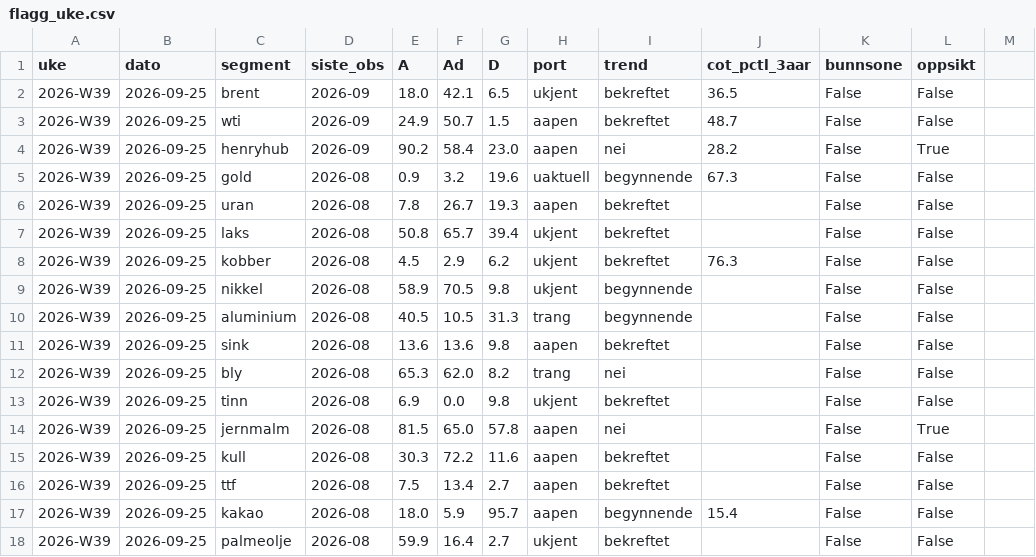
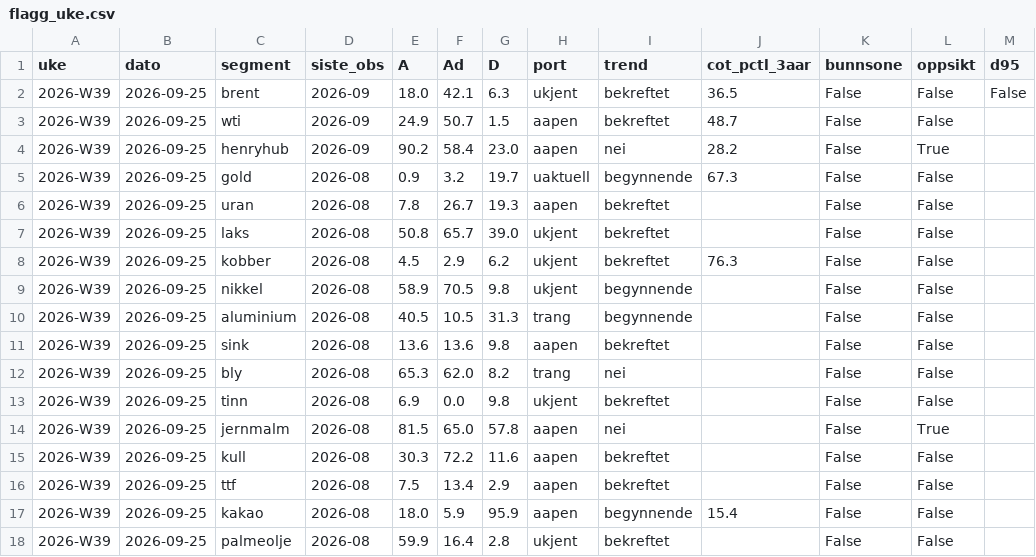
Before and after one commit to frdmid/syklusbordet-data, a CSV file: logg/flagg_uke.csv, drawn as a sheet; the diff names each change by its address in the sheet, - before the commit and + after, or states it on an @@ line.

```diff
--- a/logg/flagg_uke.csv
+++ b/logg/flagg_uke.csv
-M1: (empty)
+M1: d95
-G2 (D): 6.5
+G2 (D): 6.3
-M2 (d95): (empty)
+M2 (d95): False
-G5 (D): 19.6
+G5 (D): 19.7
-G7 (D): 39.4
+G7 (D): 39.0
-G16 (D): 2.7
+G16 (D): 2.9
-G17 (D): 95.7
+G17 (D): 95.9
-G18 (D): 2.7
+G18 (D): 2.8
```
